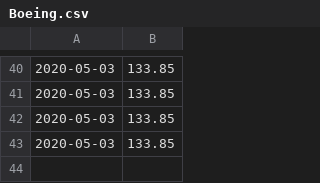
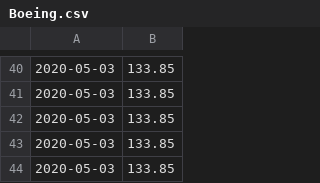
Before and after one commit to wustlcse237sp20/project-hindsight, a CSV file: Hindsight/src/Boeing.csv, drawn as a sheet; only a part is shown, gaps mark what is left out.

```diff
--- a/Hindsight/src/Boeing.csv
+++ b/Hindsight/src/Boeing.csv
@@ -43 +43,2 @@
 "2020-05-03","133.85"
+"2020-05-03","133.85"
```
Also changed, not shown: Hindsight/src/3M.csv, Hindsight/src/Goldman Sachs.csv, 17 other files.
